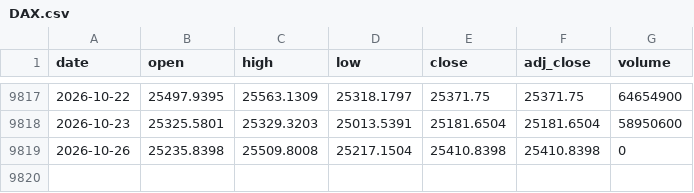
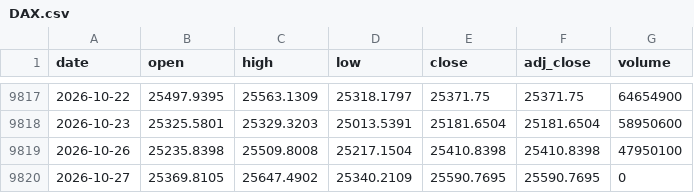
Before and after one commit to Rookiedevv/investe, a CSV file: data/prices/DAX.csv, drawn as a sheet; only a part is shown, gaps mark what is left out.

```diff
--- a/data/prices/DAX.csv
+++ b/data/prices/DAX.csv
@@ -9818,2 +9818,3 @@ date,open,high,low,close,adj_close,volume
 2026-10-23,25325.5801,25329.3203,25013.5391,25181.6504,25181.6504,58950600
-2026-10-26,25235.8398,25509.8008,25217.1504,25410.8398,25410.8398,0
+2026-10-26,25235.8398,25509.8008,25217.1504,25410.8398,25410.8398,47950100
+2026-10-27,25369.8105,25647.4902,25340.2109,25590.7695,25590.7695,0
```
Also changed, not shown: data/prices/BRENT.csv, data/prices/NDQ.csv, 23 other files.
